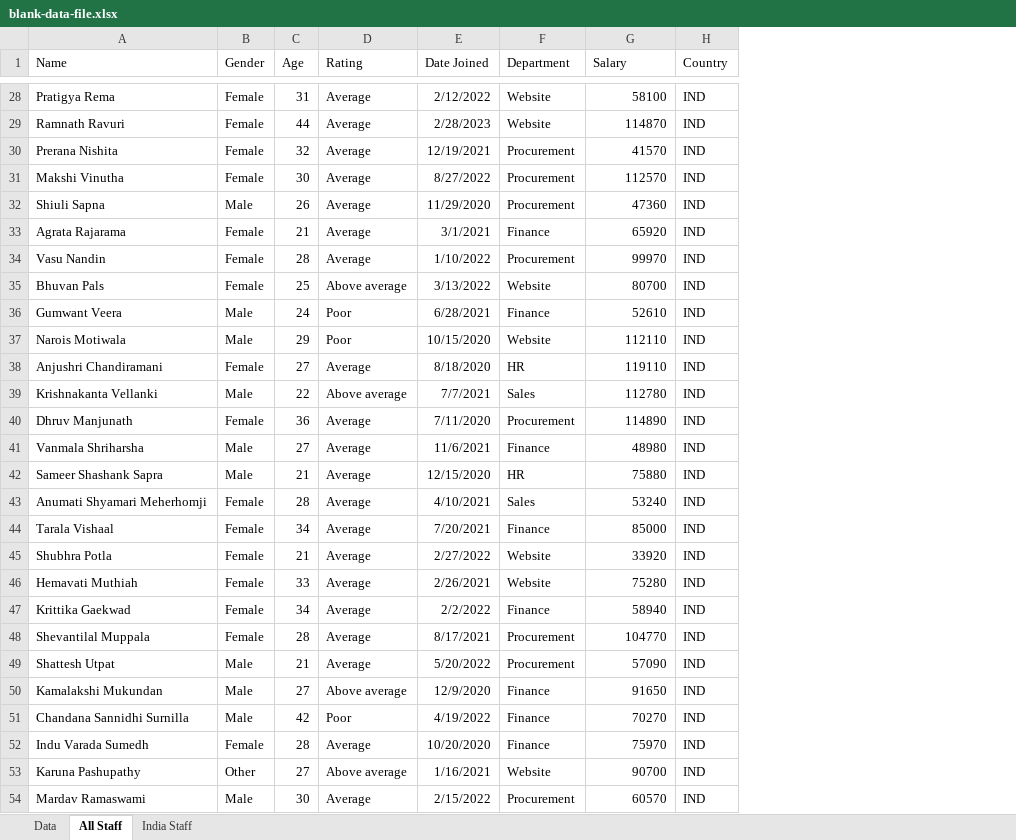
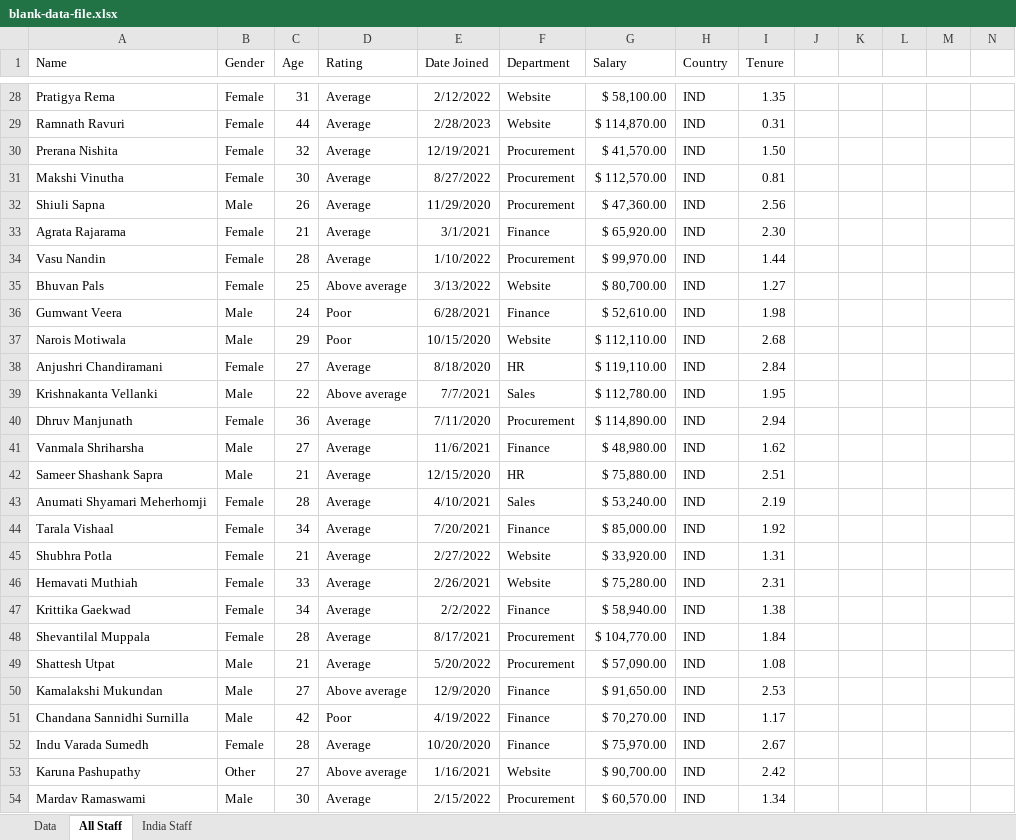
Before and after one commit to Rajasekhar342/Excel_Project2, an Excel workbook: blank-data-file.xlsx, sheet All Staff, drawn as a sheet; only a part is shown, gaps mark what is left out; values as stored, in another font and other column widths than the file's, no borders; conditional formats and table styles not drawn; the diff covers the shown part only; the diff names each change by its address in the sheet, - before the commit and + after, or states it on an @@ line.

```diff
--- a/blank-data-file.xlsx (sheet All Staff)
+++ b/blank-data-file.xlsx (sheet All Staff)
+column I (Tenure), rows 28-54: 1.35 | 0.31 | 1.50 | 0.81 | 2.56 | 2.30 | 1.44 | 1.27 | 1.98 | 2.68 | 2.84 | 1.95 | 2.94 | 1.62 | 2.51 | 2.19 | 1.92 | 1.31 | 2.31 | 1.38 | 1.84 | 1.08 | 2.53 | 1.17 | 2.67 | 2.42 | 1.34
+column J, empty
+column K, empty
+column L, empty
+column M, empty
+column N, empty
-G28 (Salary): 58100
+G28 (Salary): $ 58,100.00
-G29 (Salary): 114870
+G29 (Salary): $ 114,870.00
-G30 (Salary): 41570
+G30 (Salary): $ 41,570.00
-G31 (Salary): 112570
+G31 (Salary): $ 112,570.00
-G32 (Salary): 47360
+G32 (Salary): $ 47,360.00
-G33 (Salary): 65920
+G33 (Salary): $ 65,920.00
-G34 (Salary): 99970
+G34 (Salary): $ 99,970.00
-G35 (Salary): 80700
+G35 (Salary): $ 80,700.00
-G36 (Salary): 52610
+G36 (Salary): $ 52,610.00
-G37 (Salary): 112110
+G37 (Salary): $ 112,110.00
-G38 (Salary): 119110
+G38 (Salary): $ 119,110.00
-G39 (Salary): 112780
+G39 (Salary): $ 112,780.00
-G40 (Salary): 114890
+G40 (Salary): $ 114,890.00
-G41 (Salary): 48980
+G41 (Salary): $ 48,980.00
-G42 (Salary): 75880
+G42 (Salary): $ 75,880.00
-G43 (Salary): 53240
+G43 (Salary): $ 53,240.00
-G44 (Salary): 85000
+G44 (Salary): $ 85,000.00
-G45 (Salary): 33920
+G45 (Salary): $ 33,920.00
-G46 (Salary): 75280
+G46 (Salary): $ 75,280.00
-G47 (Salary): 58940
+G47 (Salary): $ 58,940.00
-G48 (Salary): 104770
+G48 (Salary): $ 104,770.00
-G49 (Salary): 57090
+G49 (Salary): $ 57,090.00
-G50 (Salary): 91650
+G50 (Salary): $ 91,650.00
-G51 (Salary): 70270
+G51 (Salary): $ 70,270.00
-G52 (Salary): 75970
+G52 (Salary): $ 75,970.00
-G53 (Salary): 90700
+G53 (Salary): $ 90,700.00
-G54 (Salary): 60570
+G54 (Salary): $ 60,570.00
```
Also changed, not shown: 156 edited cells elsewhere in this sheet.
